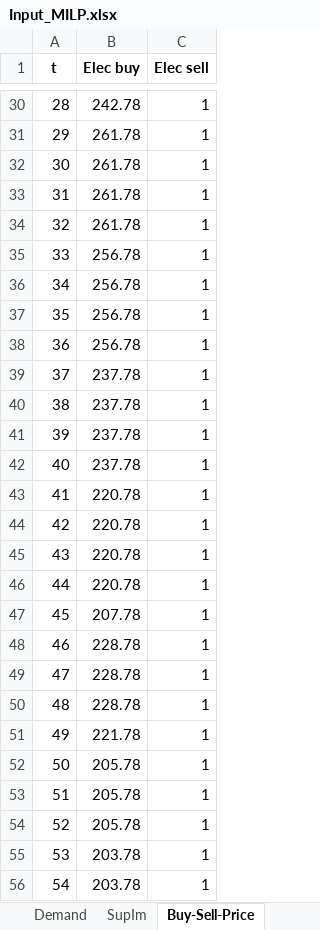
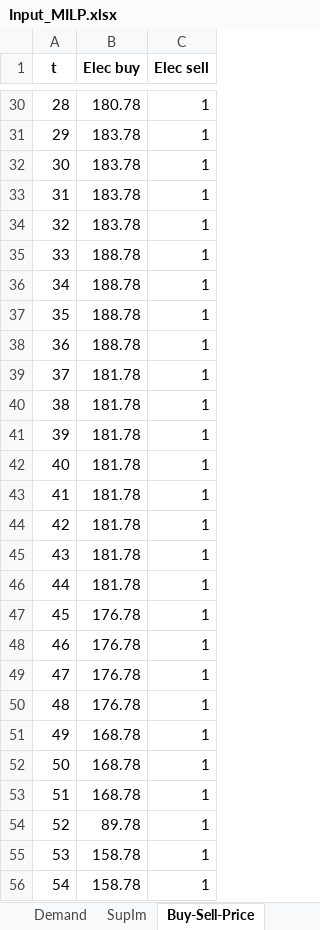
Before and after one commit to stefan-hoermann/IPSO-Optimization-Layer, an Excel workbook: Input/Input_MILP.xlsx, sheet Buy-Sell-Price, drawn as a sheet; only a part is shown, gaps mark what is left out; values as stored, in another font and other column widths than the file's, no borders; the diff covers the shown part only; the diff names each change by its address in the sheet, - before the commit and + after, or states it on an @@ line.

```diff
--- a/Input/Input_MILP.xlsx (sheet Buy-Sell-Price)
+++ b/Input/Input_MILP.xlsx (sheet Buy-Sell-Price)
-B30 (Elec buy): 242.78
+B30 (Elec buy): 180.78
-B31:B34 (Elec buy): 261.78
+B31:B34 (Elec buy): 183.78
-B35:B38 (Elec buy): 256.78
+B35:B38 (Elec buy): 188.78
-B39:B42 (Elec buy): 237.78
+B39:B42 (Elec buy): 181.78
-B43:B46 (Elec buy): 220.78
+B43:B46 (Elec buy): 181.78
-B47 (Elec buy): 207.78
+B47 (Elec buy): 176.78
-B48:B50 (Elec buy): 228.78
+B48:B50 (Elec buy): 176.78
-B51 (Elec buy): 221.78
+B51 (Elec buy): 168.78
-B52:B53 (Elec buy): 205.78
+B52:B53 (Elec buy): 168.78
-B54 (Elec buy): 205.78
+B54 (Elec buy): 89.78
-B55:B56 (Elec buy): 203.78
+B55:B56 (Elec buy): 158.78
```
Also changed, not shown: 645 edited cells elsewhere in this sheet, sheet Demand, sheet SupIm, sheet Global, sheet Storage, 9 other files.
